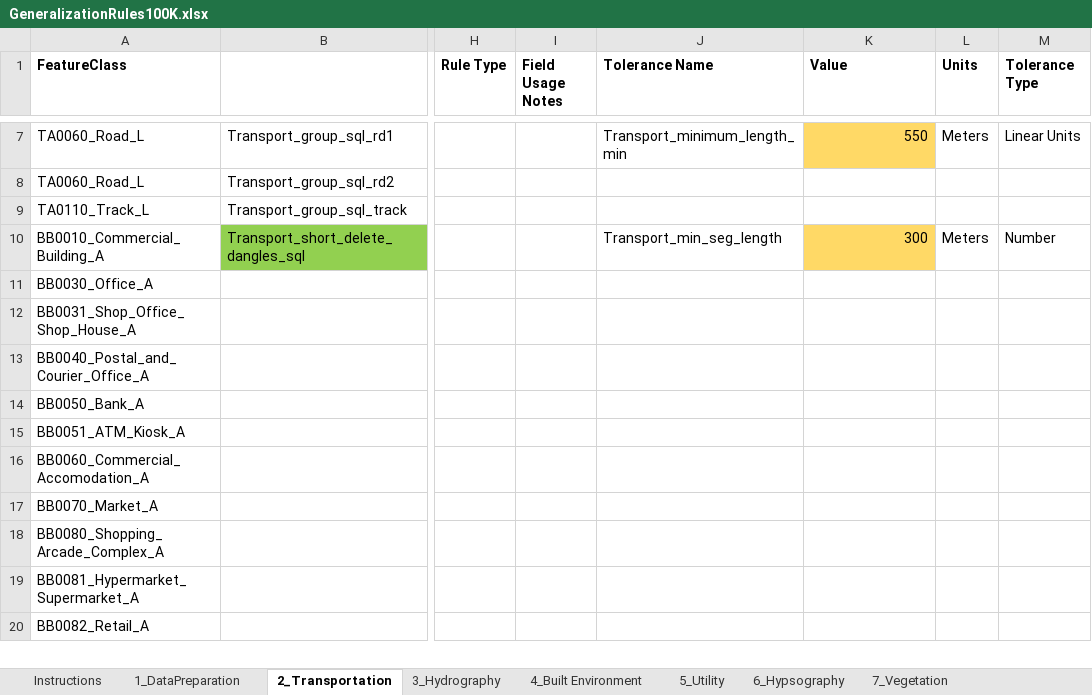
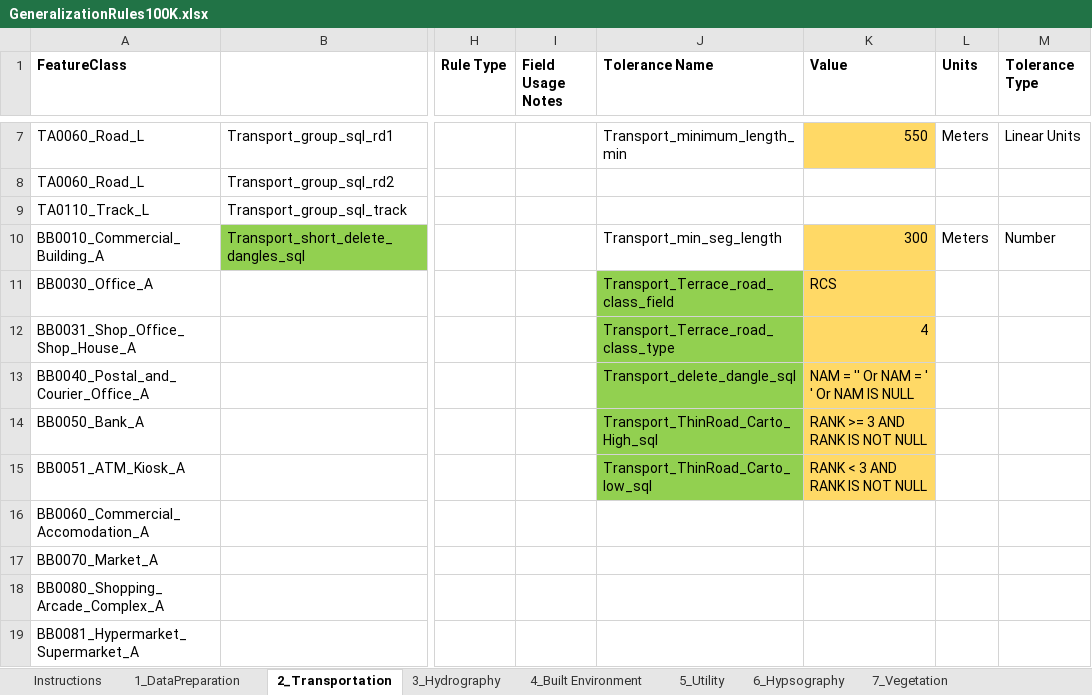
Before and after one commit to ImranAhsan15/Dev_Gencarto_100K, an Excel workbook: GeneralizationRules100K.xlsx, sheet 2_Transportation, drawn as a sheet; only a part is shown, gaps mark what is left out; the shorter side is filled out with more unchanged rows; values as stored, in another font and other column widths than the file's, no borders; the diff names each change by its address in the sheet, - before the commit and + after, or states it on an @@ line.

```diff
--- a/GeneralizationRules100K.xlsx (sheet 2_Transportation)
+++ b/GeneralizationRules100K.xlsx (sheet 2_Transportation)
-J11 (Tolerance Name): (empty)
+J11 (Tolerance Name): Transport_Terrace_road_class_field
-J11:J15 fill: none
+J11:J15 fill: #92D050
-K11 (Value): (empty)
+K11 (Value): RCS
-K11:K15 fill: none
+K11:K15 fill: #FFD966
-J12 (Tolerance Name): (empty)
+J12 (Tolerance Name): Transport_Terrace_road_class_type
-K12 (Value): (empty)
+K12 (Value): 4
-J13 (Tolerance Name): (empty)
+J13 (Tolerance Name): Transport_delete_dangle_sql
-K13 (Value): (empty)
+K13 (Value): NAM = '' Or NAM = ' ' Or NAM IS NULL
-J14 (Tolerance Name): (empty)
+J14 (Tolerance Name): Transport_ThinRoad_Carto_High_sql
-K14 (Value): (empty)
+K14 (Value): RANK >= 3 AND RANK IS NOT NULL
-J15 (Tolerance Name): (empty)
+J15 (Tolerance Name): Transport_ThinRoad_Carto_low_sql
-K15 (Value): (empty)
+K15 (Value): RANK < 3 AND RANK IS NOT NULL
```
Also changed, not shown: 26 other files.
